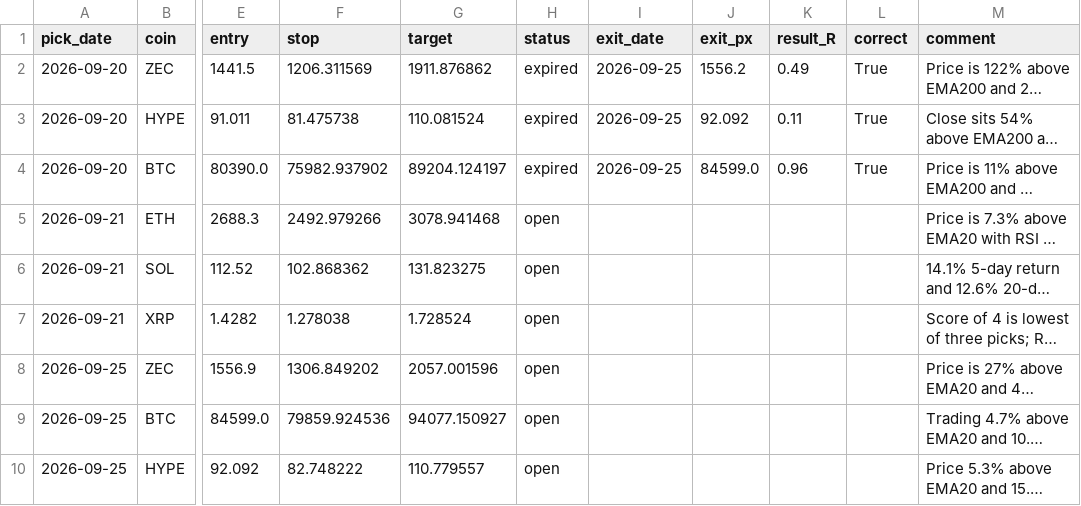
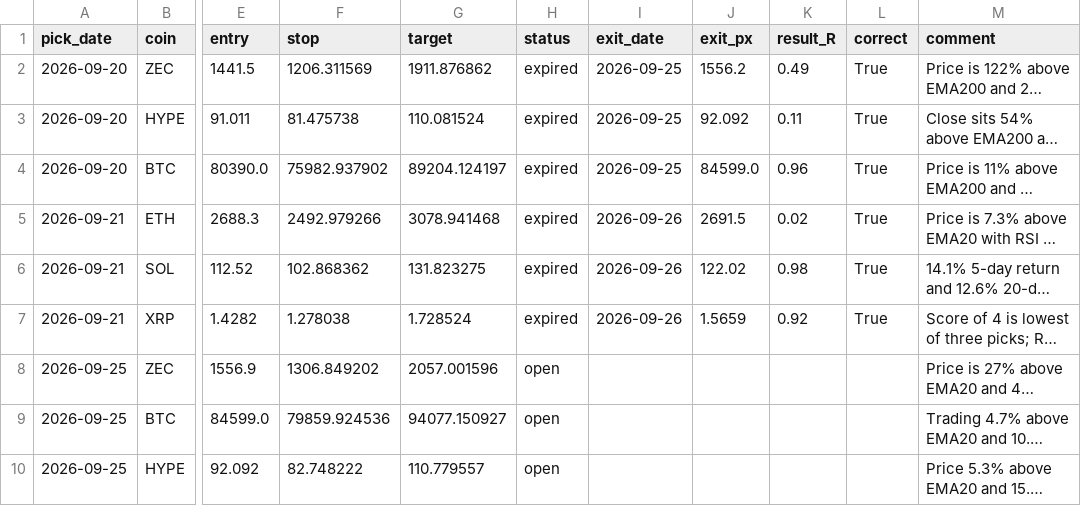
Before and after one commit to Kyrihumptyrod/trade-desk, a CSV file: docs/history.csv, drawn as a sheet; only a part is shown, gaps mark what is left out; long unchanged cells end in …; the diff covers the shown part only; the diff names each change by its address in the sheet, - before the commit and + after, or states it on an @@ line.

Commit message:
Picks 2026-09-26

```diff
--- a/docs/history.csv
+++ b/docs/history.csv
-H5:H7 (status): open
+H5:H7 (status): expired
-I5:I7 (exit_date): (empty)
+I5:I7 (exit_date): 2026-09-26
-J5 (exit_px): (empty)
+J5 (exit_px): 2691.5
-K5 (result_R): (empty)
+K5 (result_R): 0.02
-L5:L7 (correct): (empty)
+L5:L7 (correct): True
-J6 (exit_px): (empty)
+J6 (exit_px): 122.02
-K6 (result_R): (empty)
+K6 (result_R): 0.98
-J7 (exit_px): (empty)
+J7 (exit_px): 1.5659
-K7 (result_R): (empty)
+K7 (result_R): 0.92
```
Also changed, not shown: 3 added rows elsewhere in this file, 3 other files.
